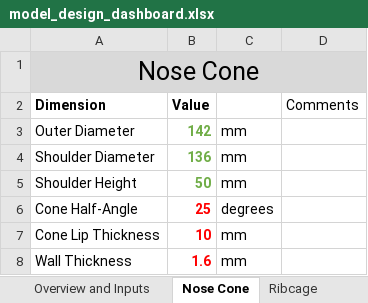
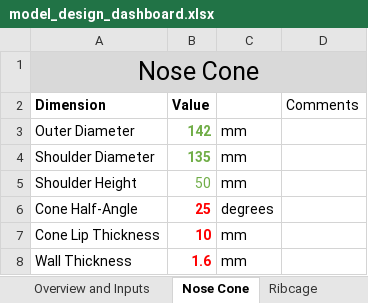
Before and after one commit to SamRBetts/Project-Crumble-Zone, an Excel workbook: Working Model/model_design_dashboard.xlsx, sheet Nose Cone, drawn as a sheet; values as stored, in another font and other column widths than the file's, no borders; table styles not drawn; the diff names each change by its address in the sheet, - before the commit and + after, or states it on an @@ line.

```diff
--- a/Working Model/model_design_dashboard.xlsx (sheet Nose Cone)
+++ b/Working Model/model_design_dashboard.xlsx (sheet Nose Cone)
-B4 (Value): 136
+B4 (Value): 135
-B5 bold: on
+B5 bold: off
```
Also changed, not shown: sheet Bulkhead, sheet Shell, sheet Ribcage, 31 other files.
